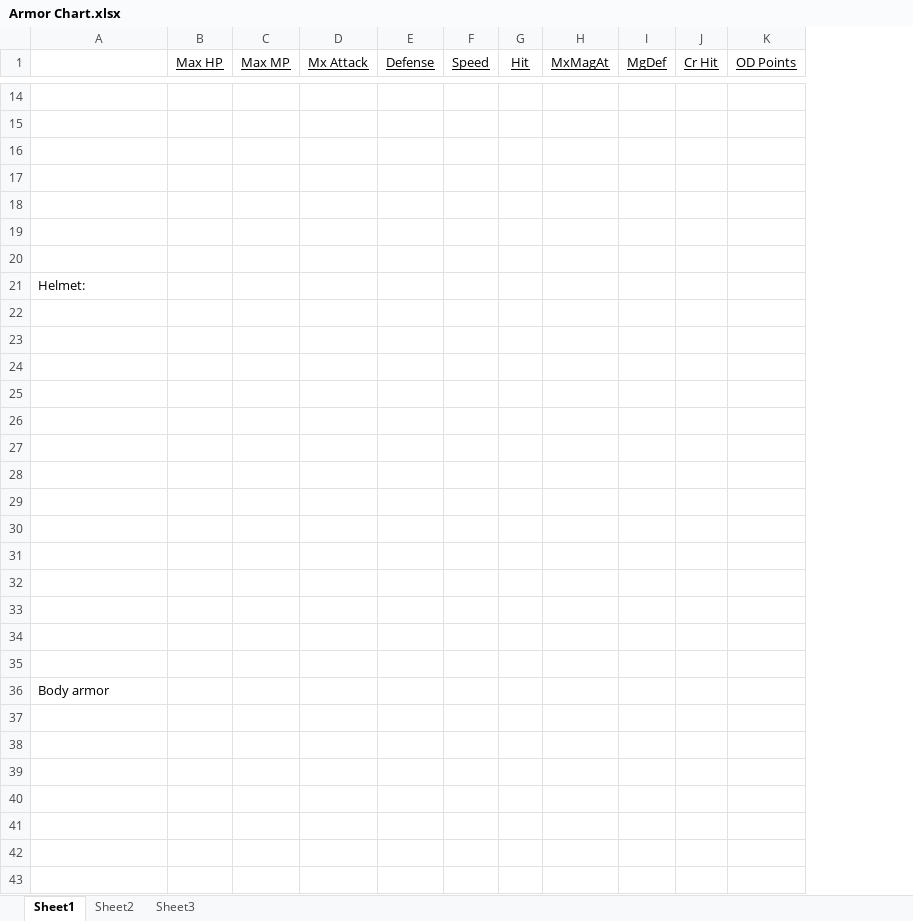
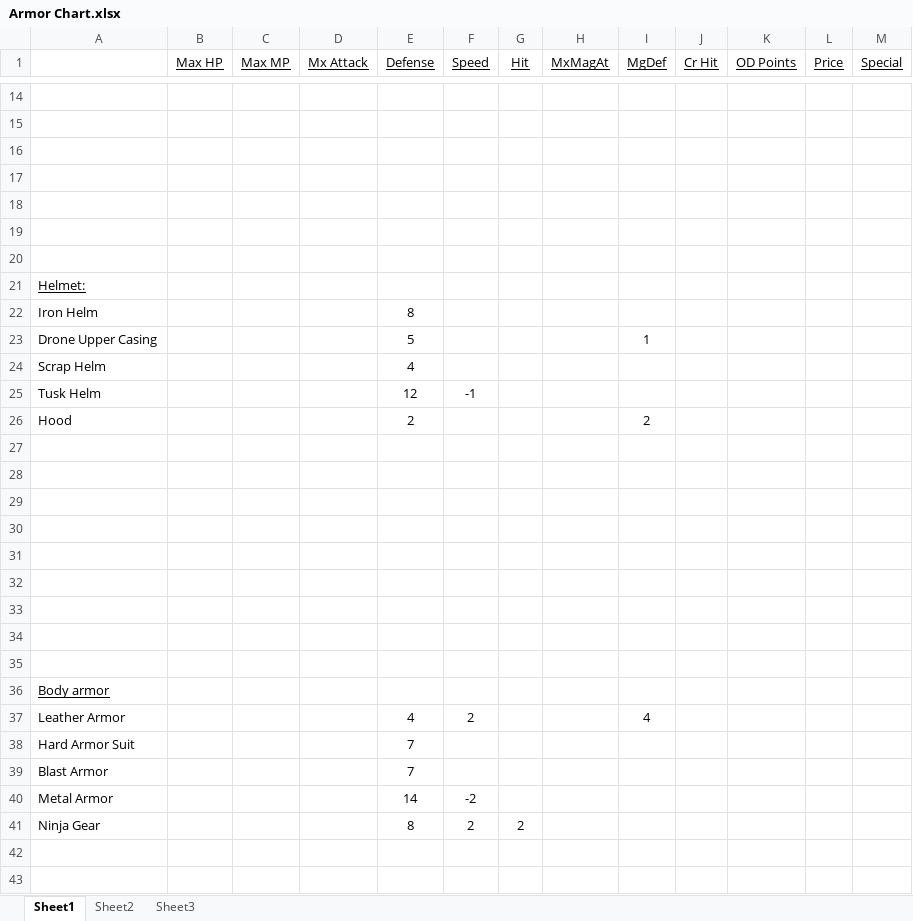
Before and after one commit to MKingdomMac/ReditusV.4.27, an Excel workbook: Armor Chart.xlsx, sheet Sheet1, drawn as a sheet; only a part is shown, gaps mark what is left out; values as stored, in another font and other column widths than the file's, no borders; removed rows and columns are numbered as before the commit, all else as after; the diff covers the shown part only; the diff names each change by its address in the sheet, - before the commit and + after, or states it on an @@ line.

```diff
--- a/Armor Chart.xlsx (sheet Sheet1)
+++ b/Armor Chart.xlsx (sheet Sheet1)
-column E (Defense), empty
+column E (Defense), rows 22-41: 8 | 5 | 4 | 12 | 2 |  |  |  |  |  |  |  |  |  |  | 4 | 7 | 7 | 14 | 8
+column L (Price), empty
+column M (Special), empty
-A21 underline: off
+A21 underline: on
-row 22: (empty)
+row 22: Iron Helm |  |  |  | 8
-row 23: (empty)
+row 23: Drone Upper Casing |  |  |  | 5 |  |  |  | 1
-row 24: (empty)
+row 24: Scrap Helm |  |  |  | 4
-row 25: (empty)
+row 25: Tusk Helm |  |  |  | 12 | -1
-row 26: (empty)
+row 26: Hood |  |  |  | 2 |  |  |  | 2
-A36 underline: off
+A36 underline: on
-row 37: (empty)
+row 37: Leather Armor |  |  |  | 4 | 2 |  |  | 4
-row 38: (empty)
+row 38: Hard Armor Suit |  |  |  | 7
-row 39: (empty)
+row 39: Blast Armor |  |  |  | 7
-row 40: (empty)
+row 40: Metal Armor |  |  |  | 14 | -2
-row 41: (empty)
+row 41: Ninja Gear |  |  |  | 8 | 2 | 2
```
Also changed, not shown: 9 added rows, 10 edited cells and cell formats elsewhere in this sheet, Weapon Chart.xlsx, 40 other files.
